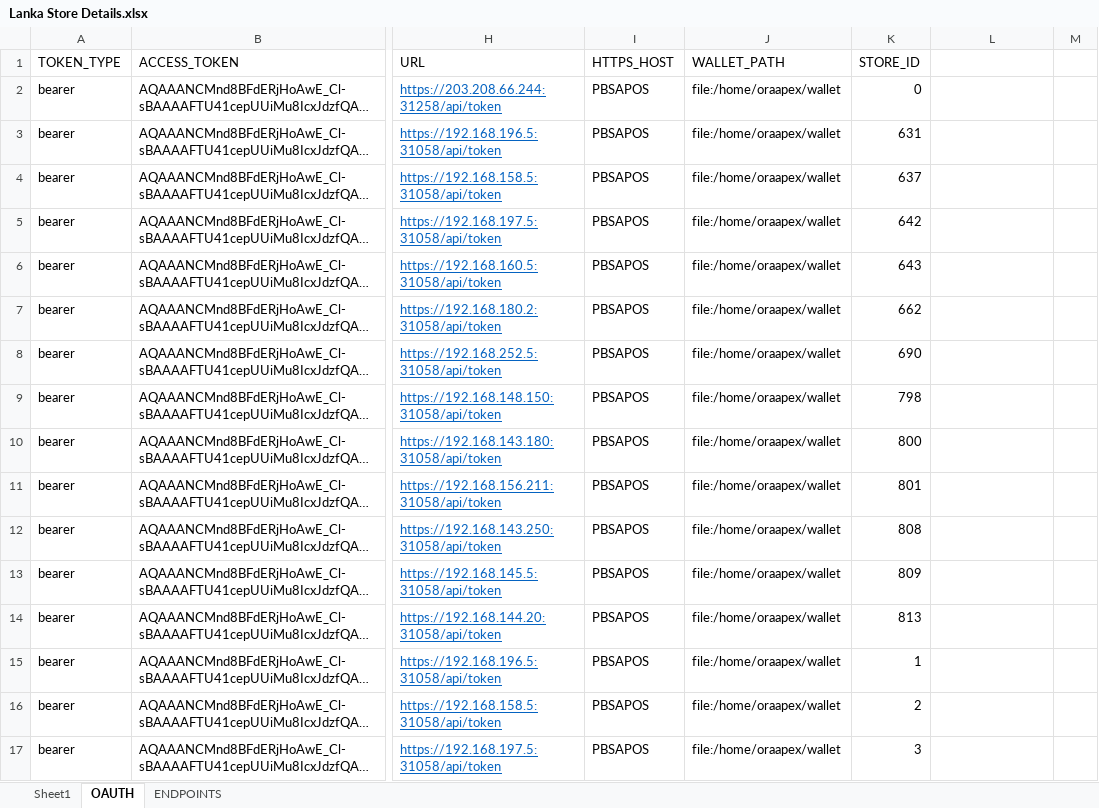
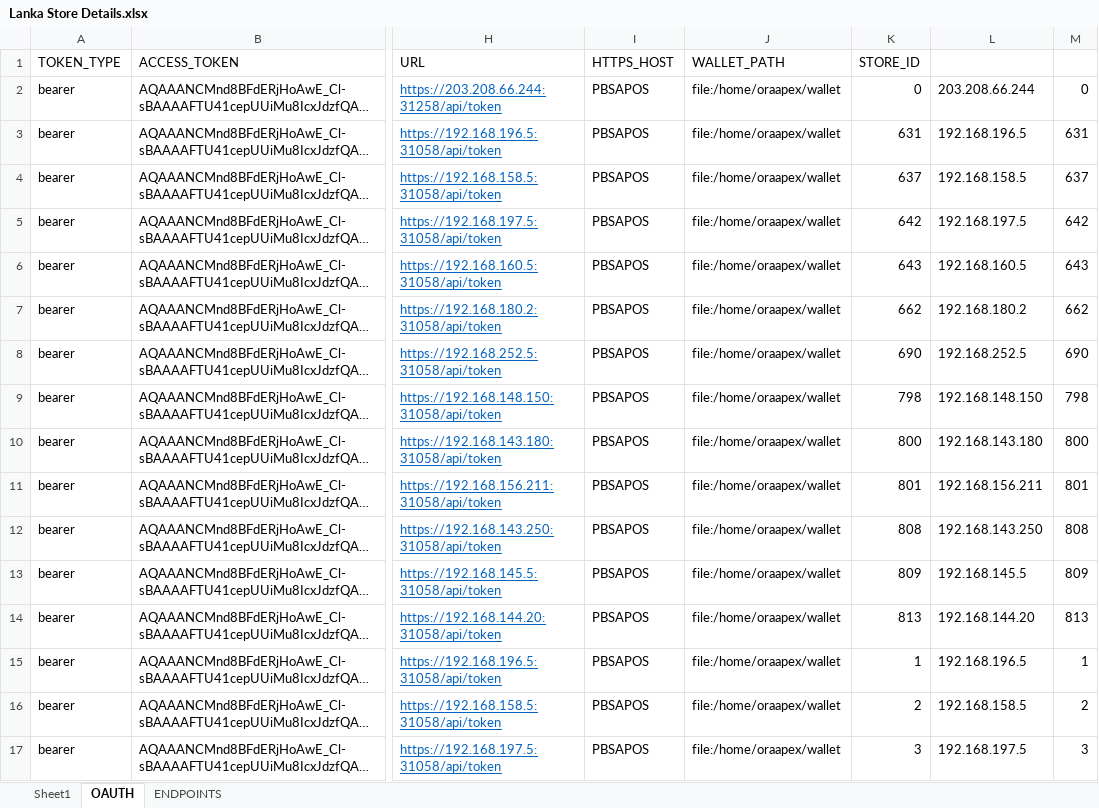
Before and after one commit to sayzsadz/lsl-test, an Excel workbook: LSL/Regression Testing/Lanka Store Details.xlsx, sheet OAUTH, drawn as a sheet; only a part is shown, gaps mark what is left out; long unchanged cells end in …; values as stored, in another font and other column widths than the file's, no borders; the diff covers the shown part only; the diff names each change by its address in the sheet, - before the commit and + after, or states it on an @@ line.

```diff
--- a/LSL/Regression Testing/Lanka Store Details.xlsx (sheet OAUTH)
+++ b/LSL/Regression Testing/Lanka Store Details.xlsx (sheet OAUTH)
-L2: (empty)
+L2: 203.208.66.244
-M2: (empty)
+M2: 0
-L3: (empty)
+L3: 192.168.196.5
-M3: (empty)
+M3: 631
-L4: (empty)
+L4: 192.168.158.5
-M4: (empty)
+M4: 637
-L5: (empty)
+L5: 192.168.197.5
-M5: (empty)
+M5: 642
-L6: (empty)
+L6: 192.168.160.5
-M6: (empty)
+M6: 643
-L7: (empty)
+L7: 192.168.180.2
-M7: (empty)
+M7: 662
-L8: (empty)
+L8: 192.168.252.5
-M8: (empty)
+M8: 690
-L9: (empty)
+L9: 192.168.148.150
-M9: (empty)
+M9: 798
-L10: (empty)
+L10: 192.168.143.180
-M10: (empty)
+M10: 800
-L11: (empty)
+L11: 192.168.156.211
-M11: (empty)
+M11: 801
-L12: (empty)
+L12: 192.168.143.250
-M12: (empty)
+M12: 808
-L13: (empty)
+L13: 192.168.145.5
-M13: (empty)
+M13: 809
-L14: (empty)
+L14: 192.168.144.20
-M14: (empty)
+M14: 813
-L15: (empty)
+L15: 192.168.196.5
-M15: (empty)
+M15: 1
-L16: (empty)
+L16: 192.168.158.5
-M16: (empty)
+M16: 2
-L17: (empty)
+L17: 192.168.197.5
-M17: (empty)
+M17: 3
```
Also changed, not shown: 330 edited cells elsewhere in this sheet, sheet ENDPOINTS, 4 other files.
